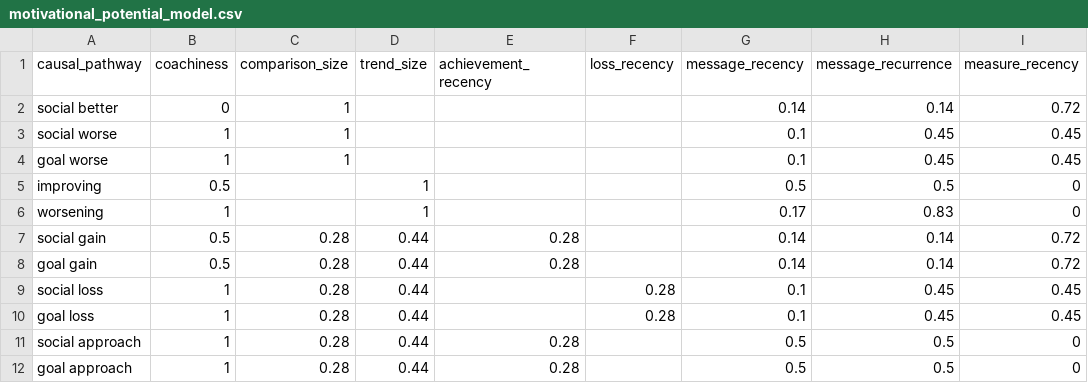
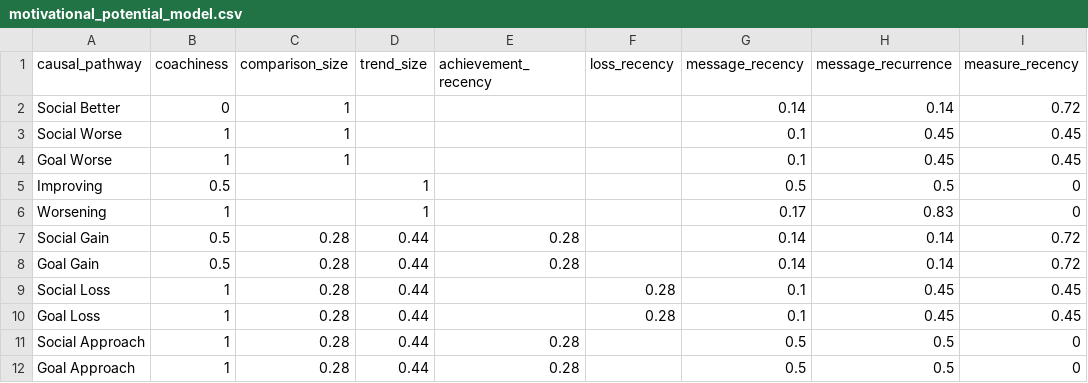
Before and after one commit to Display-Lab/knowledge-base-mpog, a CSV file: prioritization_algorithms/motivational_potential_model.csv, drawn as a sheet; only a part is shown; the diff names each change by its address in the sheet, - before the commit and + after, or states it on an @@ line.

```diff
--- a/prioritization_algorithms/motivational_potential_model.csv
+++ b/prioritization_algorithms/motivational_potential_model.csv
-A2 (causal_pathway): social better
+A2 (causal_pathway): Social Better
-A3 (causal_pathway): social worse
+A3 (causal_pathway): Social Worse
-A4 (causal_pathway): goal worse
+A4 (causal_pathway): Goal Worse
-A5 (causal_pathway): improving
+A5 (causal_pathway): Improving
-A6 (causal_pathway): worsening
+A6 (causal_pathway): Worsening
-A7 (causal_pathway): social gain
+A7 (causal_pathway): Social Gain
-A8 (causal_pathway): goal gain
+A8 (causal_pathway): Goal Gain
-A9 (causal_pathway): social loss
+A9 (causal_pathway): Social Loss
-A10 (causal_pathway): goal loss
+A10 (causal_pathway): Goal Loss
-A11 (causal_pathway): social approach
+A11 (causal_pathway): Social Approach
-A12 (causal_pathway): goal approach
+A12 (causal_pathway): Goal Approach
```
Also changed, not shown: 7 other files.
